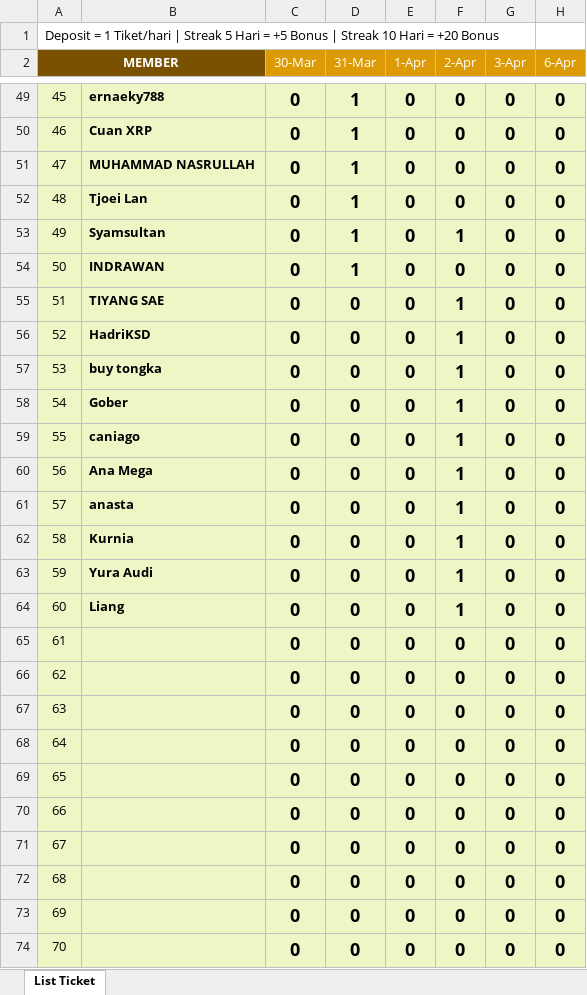
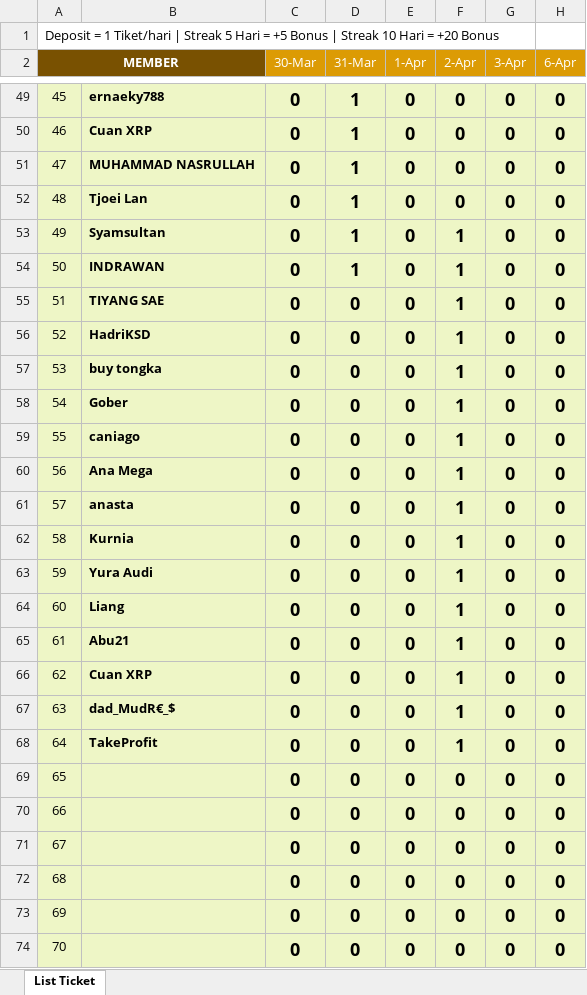
Before and after one commit to analystkael/tickettracker, an Excel workbook: TICKET_TRACKER.xlsx, sheet List Ticket, drawn as a sheet; only a part is shown, gaps mark what is left out; values as stored, in another font and other column widths than the file's, no borders; the diff names each change by its address in the sheet, - before the commit and + after, or states it on an @@ line.

```diff
--- a/TICKET_TRACKER.xlsx (sheet List Ticket)
+++ b/TICKET_TRACKER.xlsx (sheet List Ticket)
-F54 (2-Apr): 0
+F54 (2-Apr): 1
-B65: (empty)
+B65: Abu21
-F65:F68 (2-Apr): 0
+F65:F68 (2-Apr): 1
-B66: (empty)
+B66: Cuan XRP
-B67: (empty)
+B67: dad_MudR€_$
-B68: (empty)
+B68: TakeProfit
```
Also changed, not shown: TICKET TRACKER.xlsx.
